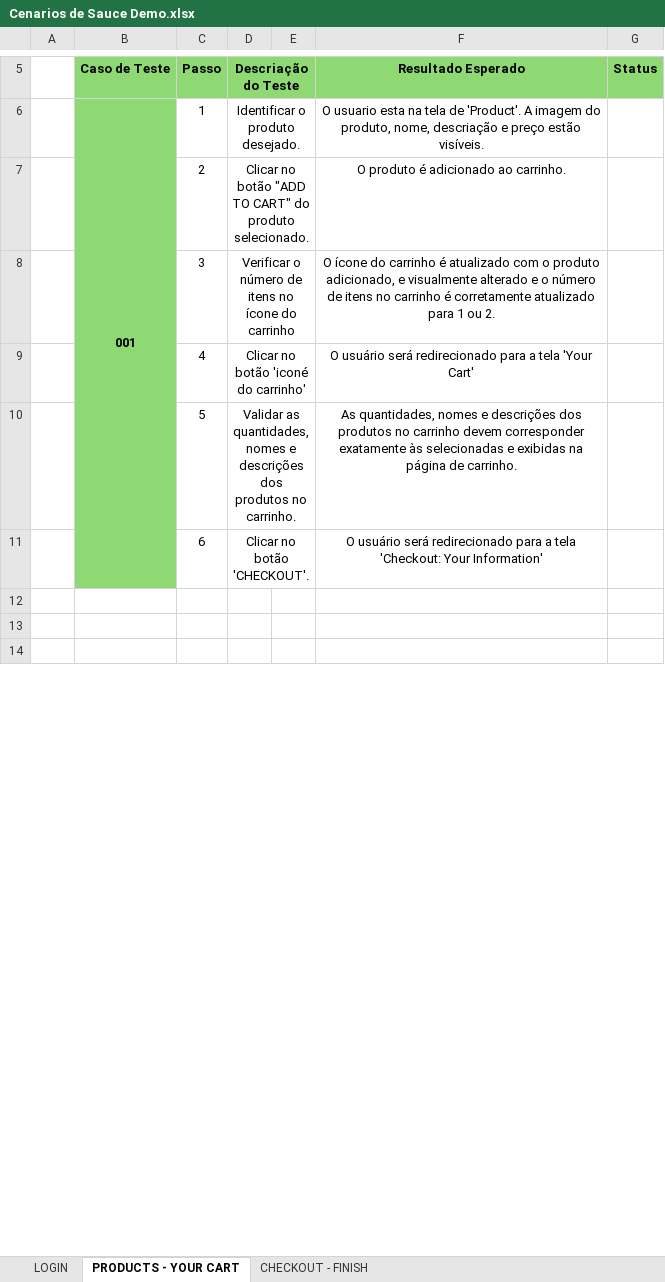
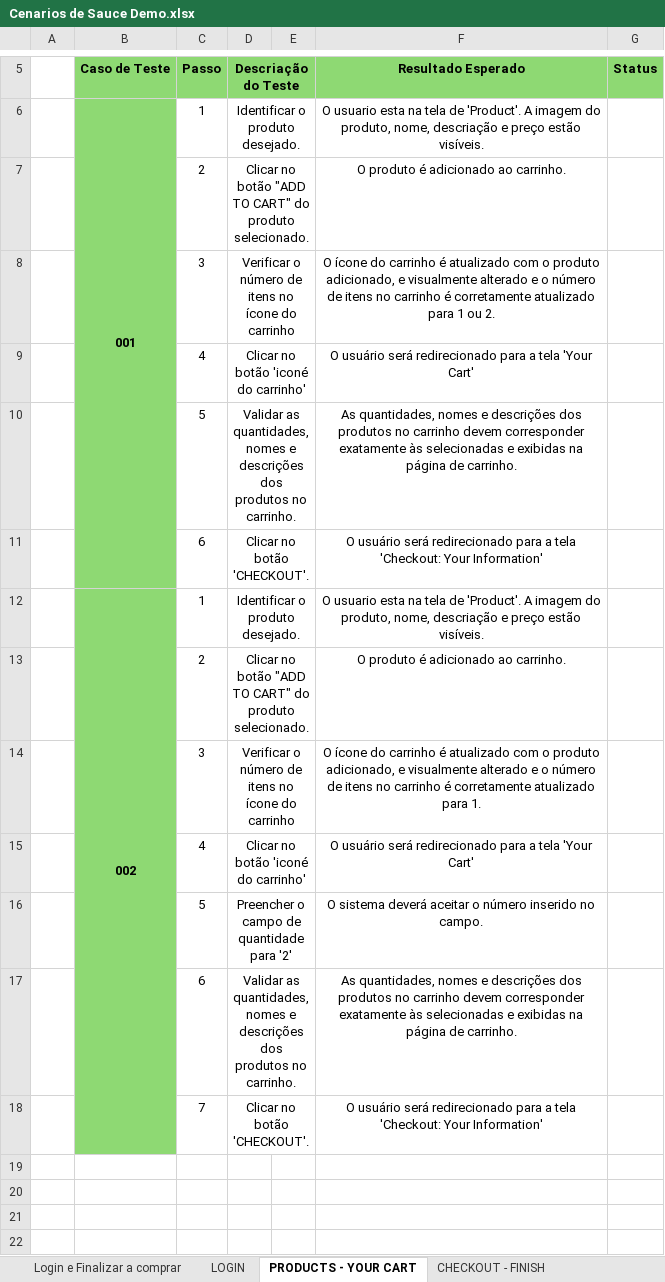
Before and after one commit to kriffx/db_desafio, an Excel workbook: documents/scenarios/Cenarios de Sauce Demo.xlsx, sheet PRODUCTS - YOUR CART, drawn as a sheet; only a part is shown, gaps mark what is left out; values as stored, in another font and other column widths than the file's, no borders; the diff names each change by its address in the sheet, - before the commit and + after, or states it on an @@ line.

Commit message:
docs: atualizado o cenario

```diff
--- a/documents/scenarios/Cenarios de Sauce Demo.xlsx (sheet PRODUCTS - YOUR CART)
+++ b/documents/scenarios/Cenarios de Sauce Demo.xlsx (sheet PRODUCTS - YOUR CART)
+sheet tab: Login e Finalizar a comprar
+row 12:  | 002 | 1 | Identificar o produto desejado. |  | O usuario esta na tela de 'Product'. A imagem do produto, nome, descriação e preço estão visíveis.
+row 13:  |  | 2 | Clicar no botão "ADD TO CART" do produto selecionado. |  | O produto é adicionado ao carrinho.
+row 14:  |  | 3 | Verificar o número de itens no ícone do carrinho |  | O ícone do carrinho é atualizado com o produto adicionado, e visualmente alterado e o número de itens no carrinho é corretamente atualizado para 1.
+row 15:  |  | 4 | Clicar no botão 'iconé do carrinho' |  | O usuário será redirecionado para a tela 'Your Cart'
+row 16:  |  | 5 | Preencher o campo de quantidade para '2' |  | O sistema deverá aceitar o número inserido no campo.
+row 17:  |  | 6 | Validar as quantidades, nomes e descrições dos produtos no carrinho. |  | As quantidades, nomes e descrições dos produtos no carrinho devem corresponder exatamente às selecionadas e exibidas na página de carrinho.
+row 18:  |  | 7 | Clicar no botão 'CHECKOUT'. |  | O usuário será redirecionado para a tela 'Checkout: Your Information'
+row 19: (empty)
```
